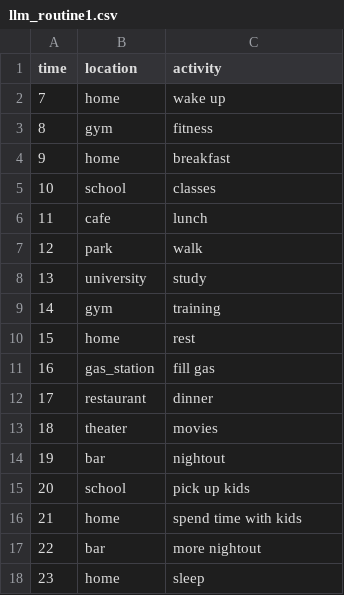
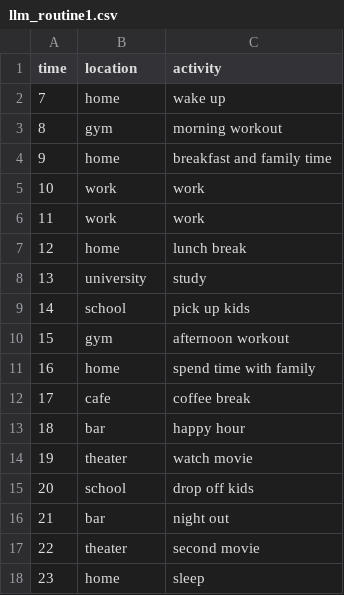
Before and after one commit to RenanFlorencio/carla_data_synthesis, a CSV file: llm_routines/llm_routine1.csv, drawn as a sheet.

```diff
--- a/llm_routines/llm_routine1.csv
+++ b/llm_routines/llm_routine1.csv
@@ -2,17 +2,17 @@ time,location,activity
 7,home,wake up
-8,gym,fitness
-9,home,breakfast
-10,school,classes
-11,cafe,lunch
-12,park,walk
+8,gym,morning workout
+9,home,breakfast and family time
+10,work,work
+11,work,work
+12,home,lunch break
 13,university,study
-14,gym,training
-15,home,rest
-16,gas_station,fill gas
-17,restaurant,dinner
-18,theater,movies
-19,bar,nightout
-20,school,pick up kids
-21,home,spend time with kids
-22,bar,more nightout
+14,school,pick up kids
+15,gym,afternoon workout
+16,home,spend time with family
+17,cafe,coffee break
+18,bar,happy hour
+19,theater,watch movie
+20,school,drop off kids
+21,bar,night out
+22,theater,second movie
 23,home,sleep
```
Also changed, not shown: llm_routines/llm_routine0.csv, llm_routines/llm_routine2.csv, 18 other files.
